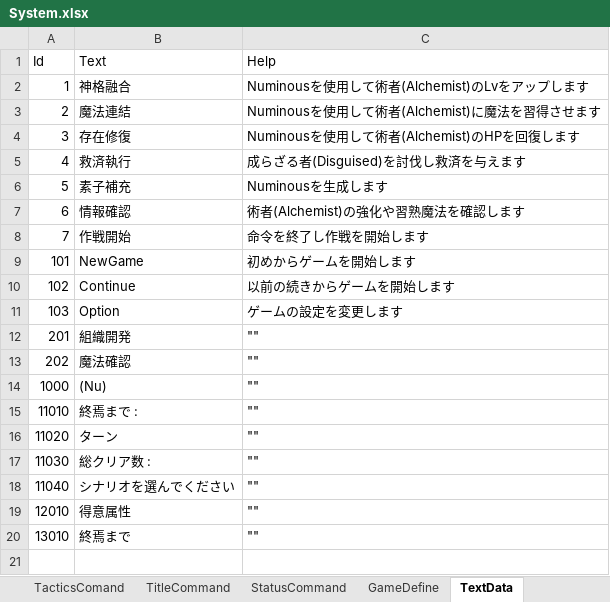
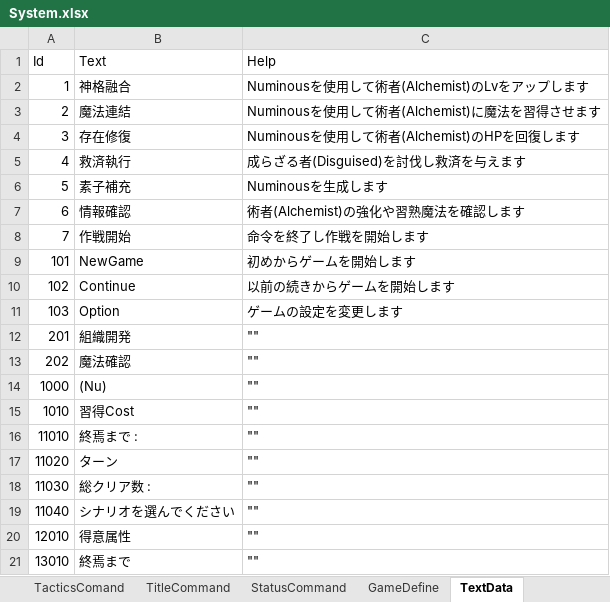
Before and after one commit to seedsclaft/unity, an Excel workbook: Assets/Data/System.xlsx, sheet TextData, drawn as a sheet; values as stored, in another font and other column widths than the file's, no borders; the diff names each change by its address in the sheet, - before the commit and + after, or states it on an @@ line.

```diff
--- a/Assets/Data/System.xlsx (sheet TextData)
+++ b/Assets/Data/System.xlsx (sheet TextData)
+row 15: 1010 | 習得Cost | ""
```
Also changed, not shown: sheet GameDefine, 28 other files.
